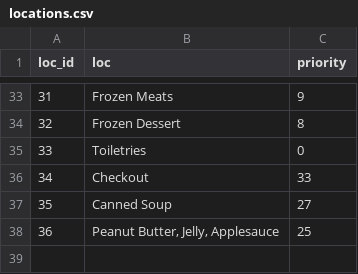
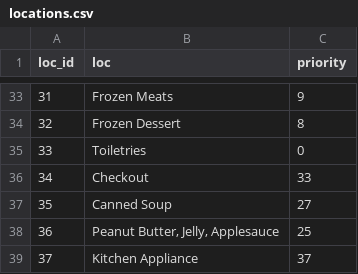
Before and after one commit to blester125/grocery-utils, a CSV file: data/locations.csv, drawn as a sheet; only a part is shown, gaps mark what is left out.

```diff
--- a/data/locations.csv
+++ b/data/locations.csv
@@ -38 +38,2 @@ loc_id,loc,priority
 36,"Peanut Butter, Jelly, Applesauce",25
+37,"Kitchen Appliance",37
```
Also changed, not shown: data/items.csv, 1 other file.
